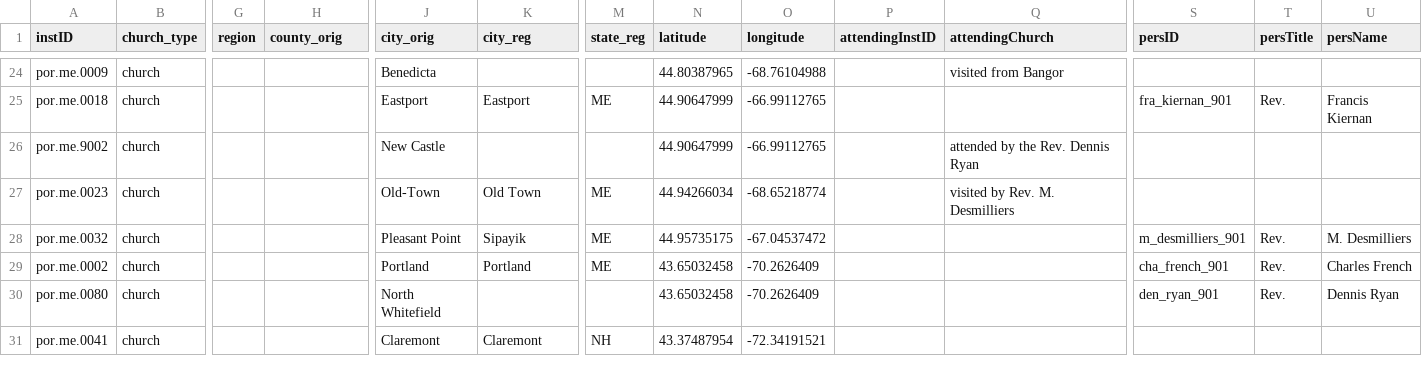
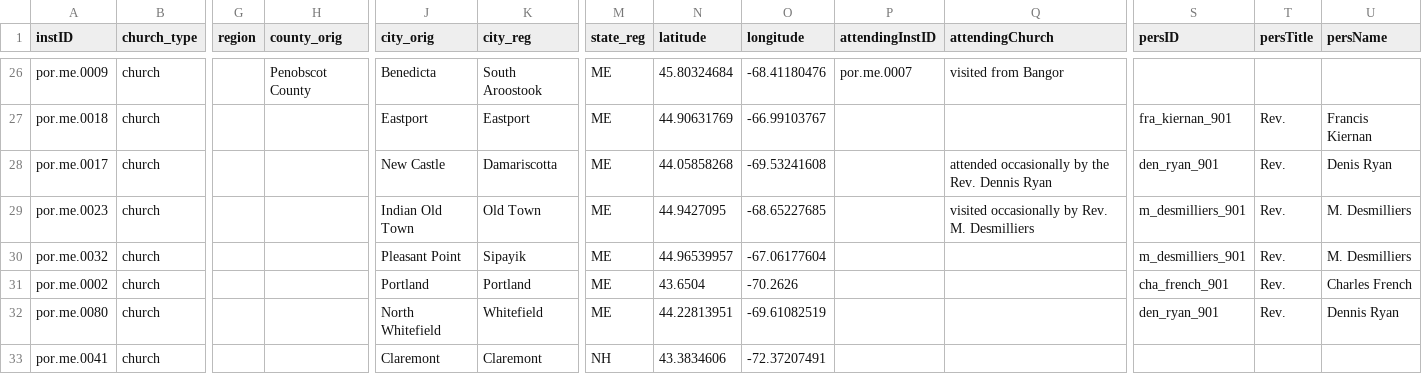
Before and after one commit to YuchenX063/Almanacs-Preprocess, a CSV file: processed/Boston1838.csv, drawn as a sheet; only a part is shown, gaps mark what is left out; addresses are those after the commit; the diff covers the shown part only; the diff names each change by its address in the sheet, - before the commit and + after, or states it on an @@ line.

```diff
--- a/processed/Boston1838.csv
+++ b/processed/Boston1838.csv
-H26 (county_orig): (empty)
+H26 (county_orig): Penobscot County
-K26 (city_reg): (empty)
+K26 (city_reg): South Aroostook
-M26 (state_reg): (empty)
+M26 (state_reg): ME
-N26 (latitude): 44.80387965
+N26 (latitude): 45.80324684
-O26 (longitude): -68.76104988
+O26 (longitude): -68.41180476
-P26 (attendingInstID): (empty)
+P26 (attendingInstID): por.me.0007
-N27 (latitude): 44.90647999
+N27 (latitude): 44.90631769
-O27 (longitude): -66.99112765
+O27 (longitude): -66.99103767
-A28 (instID): por.me.9002
+A28 (instID): por.me.0017
-K28 (city_reg): (empty)
+K28 (city_reg): Damariscotta
-M28 (state_reg): (empty)
+M28 (state_reg): ME
-N28 (latitude): 44.90647999
+N28 (latitude): 44.05858268
-O28 (longitude): -66.99112765
+O28 (longitude): -69.53241608
-Q28 (attendingChurch): attended by the Rev. Dennis Ryan
+Q28 (attendingChurch): attended occasionally by the Rev. Dennis Ryan
-S28 (persID): (empty)
+S28 (persID): den_ryan_901
-T28:T29 (persTitle): (empty)
+T28:T29 (persTitle): Rev.
-U28 (persName): (empty)
+U28 (persName): Denis Ryan
-J29 (city_orig): Old-Town
+J29 (city_orig): Indian Old Town
-N29 (latitude): 44.94266034
+N29 (latitude): 44.9427095
-O29 (longitude): -68.65218774
+O29 (longitude): -68.65227685
-Q29 (attendingChurch): visited by Rev. M. Desmilliers
+Q29 (attendingChurch): visited occasionally by Rev. M. Desmilliers
-S29 (persID): (empty)
+S29 (persID): m_desmilliers_901
-U29 (persName): (empty)
+U29 (persName): M. Desmilliers
-N30 (latitude): 44.95735175
+N30 (latitude): 44.96539957
-O30 (longitude): -67.04537472
+O30 (longitude): -67.06177604
-N31 (latitude): 43.65032458
+N31 (latitude): 43.6504
-O31 (longitude): -70.2626409
+O31 (longitude): -70.2626
-K32 (city_reg): (empty)
+K32 (city_reg): Whitefield
-M32 (state_reg): (empty)
+M32 (state_reg): ME
-N32 (latitude): 43.65032458
+N32 (latitude): 44.22813951
-O32 (longitude): -70.2626409
+O32 (longitude): -69.61082519
-N33 (latitude): 43.37487954
+N33 (latitude): 43.3834606
-O33 (longitude): -72.34191521
+O33 (longitude): -72.37207491
```
Also changed, not shown: 2 added rows and 110 edited cells elsewhere in this file, processed/Detroit1864.csv, processed/Detroit1865.csv, 2 other files.
